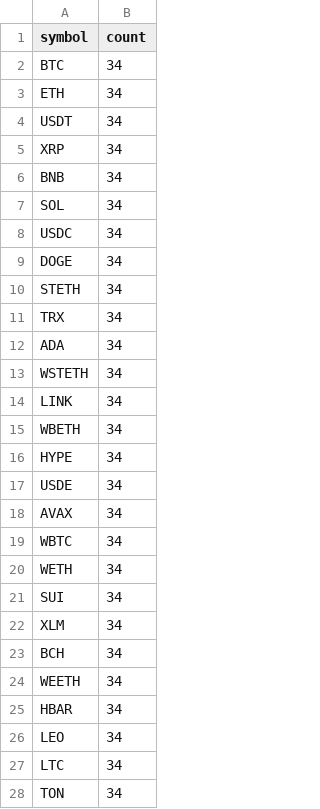
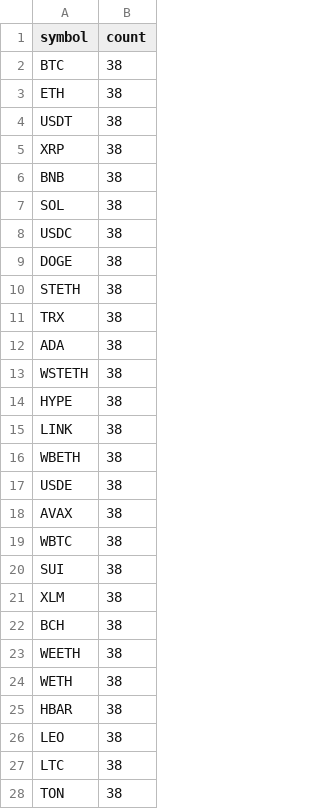
Before and after one commit to salaryassi/snap, a CSV file: analysis_outputs/snapshots_per_coin.csv, drawn as a sheet; only a part is shown; the diff covers the shown part only.

```diff
--- a/analysis_outputs/snapshots_per_coin.csv
+++ b/analysis_outputs/snapshots_per_coin.csv
@@ -1,28 +1,28 @@
 symbol,count
-BTC,34
-ETH,34
-USDT,34
-XRP,34
-BNB,34
-SOL,34
-USDC,34
-DOGE,34
-STETH,34
-TRX,34
-ADA,34
-WSTETH,34
-LINK,34
-WBETH,34
-HYPE,34
-USDE,34
-AVAX,34
-WBTC,34
-WETH,34
-SUI,34
-XLM,34
-BCH,34
-WEETH,34
-HBAR,34
-LEO,34
-LTC,34
-TON,34
+BTC,38
+ETH,38
+USDT,38
+XRP,38
+BNB,38
+SOL,38
+USDC,38
+DOGE,38
+STETH,38
+TRX,38
+ADA,38
+WSTETH,38
+HYPE,38
+LINK,38
+WBETH,38
+USDE,38
+AVAX,38
+WBTC,38
+SUI,38
+XLM,38
+BCH,38
+WEETH,38
+WETH,38
+HBAR,38
+LEO,38
+LTC,38
+TON,38
```
Also changed, not shown: 2 added rows, 52 removed rows and 21 edited cells elsewhere in this file, analysis_outputs/best_trades_per_coin_stats.csv, analysis_outputs/per_coin_feature_breakdown.csv, 16 other files.
